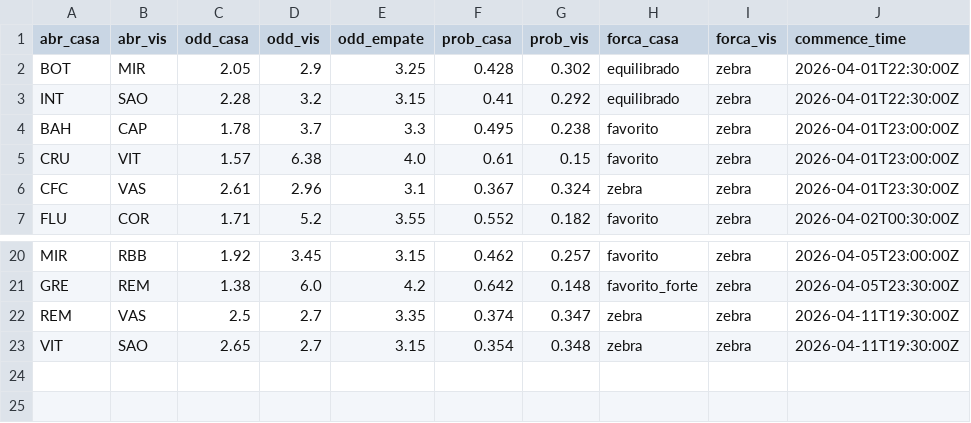
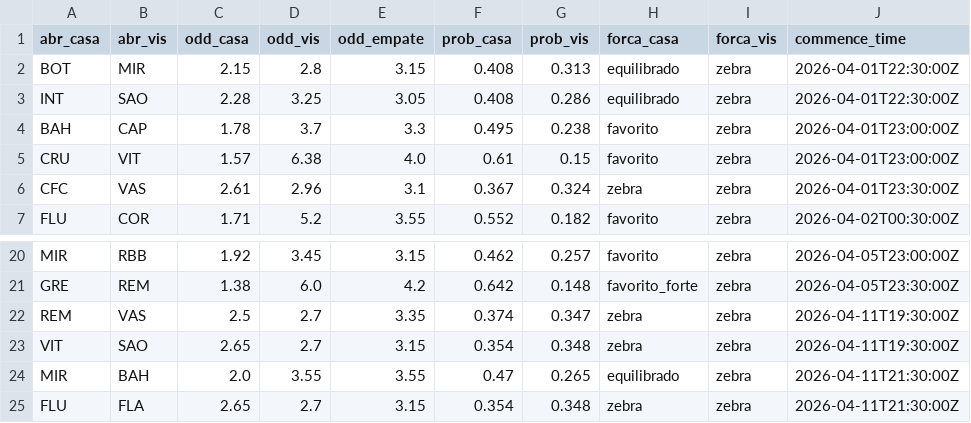
Before and after one commit to FilipeNamorato/extracaoCartola, a CSV file: docs/data/odds.csv, drawn as a sheet; only a part is shown, gaps mark what is left out.

```diff
--- a/docs/data/odds.csv
+++ b/docs/data/odds.csv
@@ -1,4 +1,4 @@
 abr_casa,abr_vis,odd_casa,odd_vis,odd_empate,prob_casa,prob_vis,forca_casa,forca_vis,commence_time
-BOT,MIR,2.05,2.9,3.25,0.428,0.302,equilibrado,zebra,2026-04-01T22:30:00Z
-INT,SAO,2.28,3.2,3.15,0.41,0.292,equilibrado,zebra,2026-04-01T22:30:00Z
+BOT,MIR,2.15,2.8,3.15,0.408,0.313,equilibrado,zebra,2026-04-01T22:30:00Z
+INT,SAO,2.28,3.25,3.05,0.408,0.286,equilibrado,zebra,2026-04-01T22:30:00Z
 BAH,CAP,1.78,3.7,3.3,0.495,0.238,favorito,zebra,2026-04-01T23:00:00Z
@@ -23 +23,3 @@ REM,VAS,2.5,2.7,3.35,0.374,0.347,zebra,zebra,2026-04-11T19:30:00Z
 VIT,SAO,2.65,2.7,3.15,0.354,0.348,zebra,zebra,2026-04-11T19:30:00Z
+MIR,BAH,2.0,3.55,3.55,0.47,0.265,equilibrado,zebra,2026-04-11T21:30:00Z
+FLU,FLA,2.65,2.7,3.15,0.354,0.348,zebra,zebra,2026-04-11T21:30:00Z
```
Also changed, not shown: docs/data/atletas_enriquecido.csv, docs/data/atletas_escalacao.csv, 7 other files.
